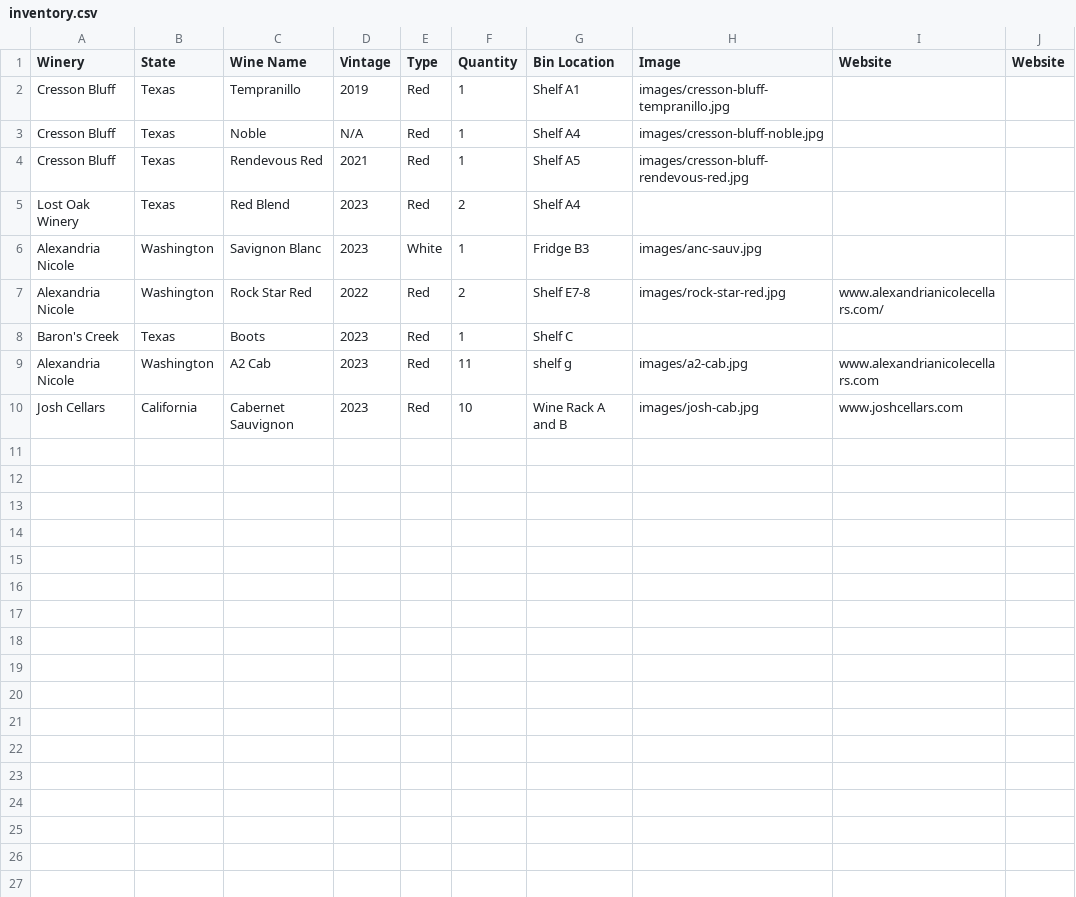
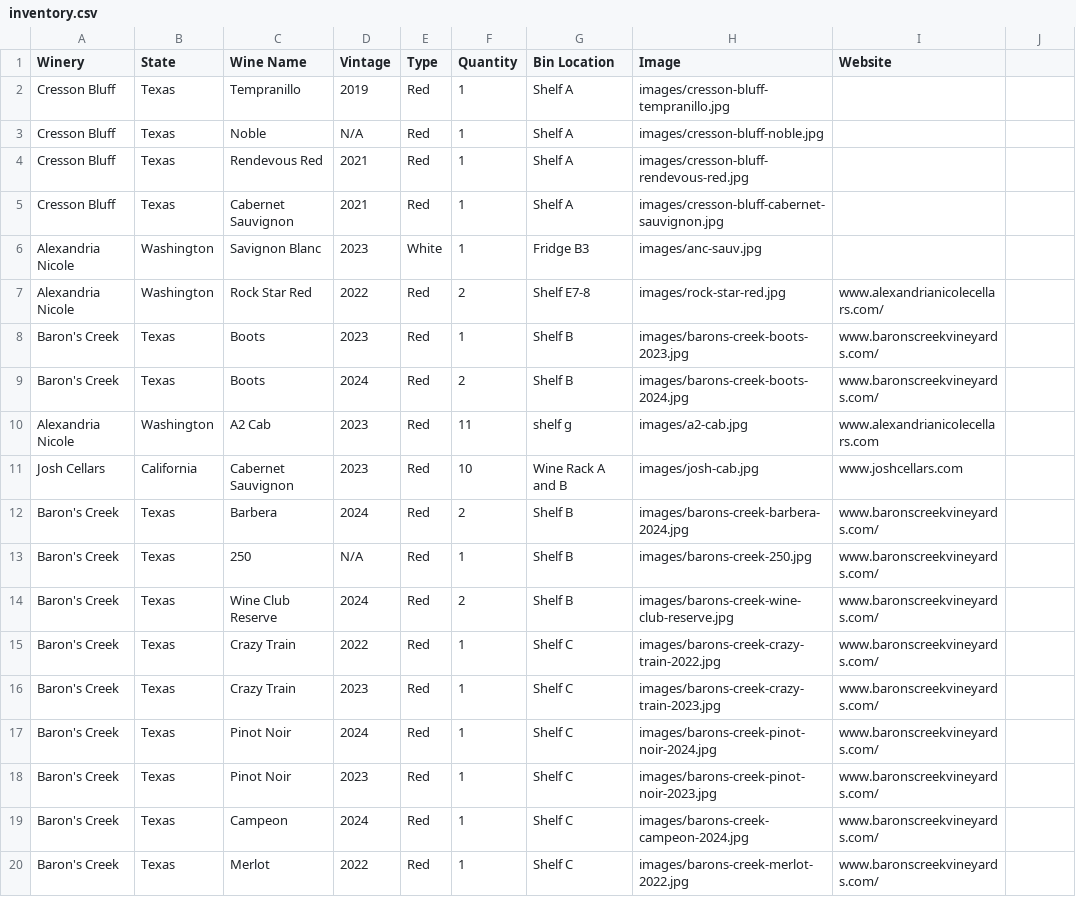
Before and after one commit to bkulp77/cmpa-wine-inventory-project, a CSV file: project-01/inventory.csv, drawn as a sheet.

Commit message:
Inventory update

```diff
--- a/project-01/inventory.csv
+++ b/project-01/inventory.csv
@@ -1,10 +1,20 @@
-Winery,State,Wine Name,Vintage,Type,Quantity,Bin Location,Image,Website,Website
-Cresson Bluff,Texas,Tempranillo,2019,Red,1,Shelf A1,images/cresson-bluff-tempranillo.jpg,,
-Cresson Bluff,Texas,Noble,N/A,Red,1,Shelf A4,images/cresson-bluff-noble.jpg,,
-Cresson Bluff,Texas,Rendevous Red,2021,Red,1,Shelf A5,images/cresson-bluff-rendevous-red.jpg,,
-Lost Oak Winery,Texas,Red Blend,2023,Red,2,Shelf A4,,,
+Winery,State,Wine Name,Vintage,Type,Quantity,Bin Location,Image,Website
+Cresson Bluff,Texas,Tempranillo,2019,Red,1,Shelf A,images/cresson-bluff-tempranillo.jpg,,
+Cresson Bluff,Texas,Noble,N/A,Red,1,Shelf A,images/cresson-bluff-noble.jpg,,
+Cresson Bluff,Texas,Rendevous Red,2021,Red,1,Shelf A,images/cresson-bluff-rendevous-red.jpg,,
+Cresson Bluff,Texas,Cabernet Sauvignon,2021,Red,1,Shelf A,images/cresson-bluff-cabernet-sauvignon.jpg,,
 Alexandria Nicole,Washington,Savignon Blanc,2023,White,1,Fridge B3,images/anc-sauv.jpg,,
 Alexandria Nicole,Washington,Rock Star Red,2022,Red,2,Shelf E7-8,images/rock-star-red.jpg,www.alexandrianicolecellars.com/,
-Baron's Creek,Texas,Boots,2023,Red,1,Shelf C,,,
+Baron's Creek,Texas,Boots,2023,Red,1,Shelf B,images/barons-creek-boots-2023.jpg,www.baronscreekvineyards.com/,
+Baron's Creek,Texas,Boots,2024,Red,2,Shelf B,images/barons-creek-boots-2024.jpg,www.baronscreekvineyards.com/,
 Alexandria Nicole,Washington,A2 Cab,2023,Red,11,shelf  g,images/a2-cab.jpg,www.alexandrianicolecellars.com,
 Josh Cellars,California,Cabernet Sauvignon,2023,Red,10,Wine Rack A and B,images/josh-cab.jpg,www.joshcellars.com,
+Baron's Creek,Texas,Barbera,2024,Red,2,Shelf B,images/barons-creek-barbera-2024.jpg,www.baronscreekvineyards.com/,
+Baron's Creek,Texas,250,N/A,Red,1,Shelf B,images/barons-creek-250.jpg,www.baronscreekvineyards.com/,
+Baron's Creek,Texas,Wine Club Reserve,2024,Red,2,Shelf B,images/barons-creek-wine-club-reserve.jpg,www.baronscreekvineyards.com/,
+Baron's Creek,Texas,Crazy Train,2022,Red,1,Shelf C,images/barons-creek-crazy-train-2022.jpg,www.baronscreekvineyards.com/,
+Baron's Creek,Texas,Crazy Train,2023,Red,1,Shelf C,images/barons-creek-crazy-train-2023.jpg,www.baronscreekvineyards.com/,
+Baron's Creek,Texas,Pinot Noir,2024,Red,1,Shelf C,images/barons-creek-pinot-noir-2024.jpg,www.baronscreekvineyards.com/,
+Baron's Creek,Texas,Pinot Noir,2023,Red,1,Shelf C,images/barons-creek-pinot-noir-2023.jpg,www.baronscreekvineyards.com/,
+Baron's Creek,Texas,Campeon,2024,Red,1,Shelf C,images/barons-creek-campeon-2024.jpg,www.baronscreekvineyards.com/,
+Baron's Creek,Texas,Merlot,2022,Red,1,Shelf C,images/barons-creek-merlot-2022.jpg,www.baronscreekvineyards.com/,
```
Also changed, not shown: 12 other files.
